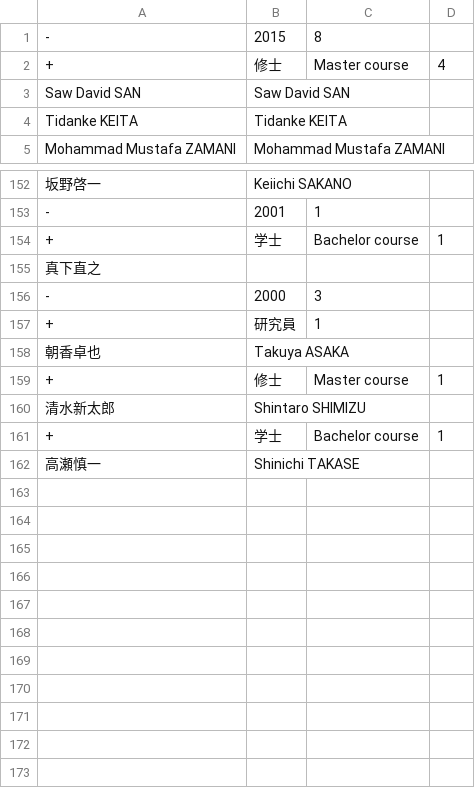
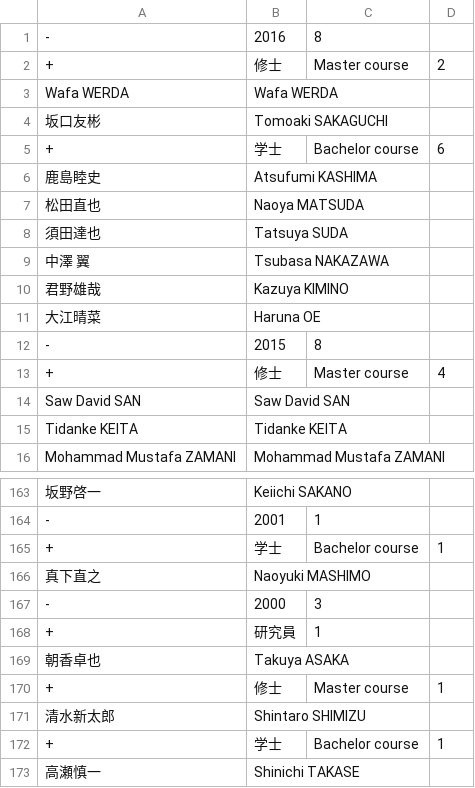
Before and after one commit to noriboijan/tanakalab, a CSV file: data/graduate.csv, drawn as a sheet; only a part is shown, gaps mark what is left out; addresses are those after the commit; the diff names each change by its address in the sheet, - before the commit and + after, or states it on an @@ line.

```diff
--- a/data/graduate.csv
+++ b/data/graduate.csv
+row 1: - | 2016 | 8
+row 2: + | 修士 | Master course | 2
+row 3: Wafa WERDA | Wafa WERDA
+row 4: 坂口友彬 | Tomoaki SAKAGUCHI
+row 5: + | 学士 | Bachelor course | 6
+row 6: 鹿島睦史 | Atsufumi KASHIMA
+row 7: 松田直也 | Naoya MATSUDA
+row 8: 須田達也 | Tatsuya SUDA
+row 9: 中澤 翼 | Tsubasa NAKAZAWA
+row 10: 君野雄哉 | Kazuya KIMINO
+row 11: 大江晴菜 | Haruna OE
-B166: (empty)
+B166: Naoyuki MASHIMO
```
Also changed, not shown: data/member.csv, data/thesis.csv, 5 other files.
